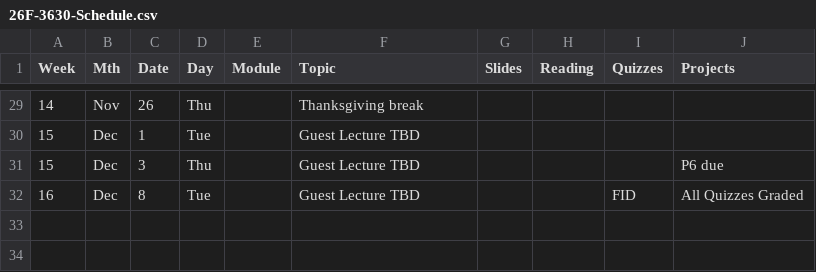
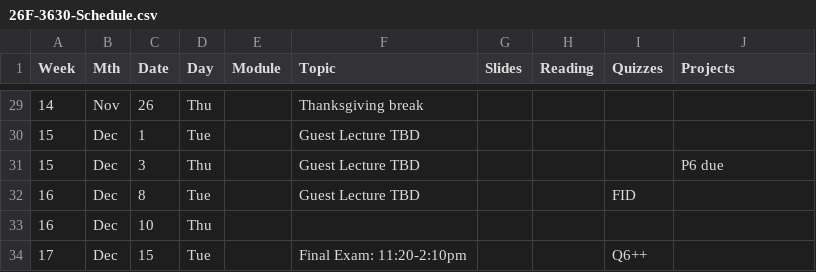
Before and after one commit to dellaert/26F-3630, a CSV file: _data/26F-3630-Schedule.csv, drawn as a sheet; only a part is shown, gaps mark what is left out; the diff covers the shown part only.

Commit message:
New schedule

```diff
--- a/_data/26F-3630-Schedule.csv
+++ b/_data/26F-3630-Schedule.csv
@@ -32 +32,3 @@
-16,Dec,8,Tue,,Guest Lecture TBD,,,FID,All Quizzes Graded,
+16,Dec,8,Tue,,Guest Lecture TBD,,,FID,
+16,Dec,10,Thu,,,,,,
+17,Dec,15,Tue,,Final Exam: 11:20-2:10pm,,,Q6++,
```
Also changed, not shown: 8 edited cells elsewhere in this file, 3 other files.
